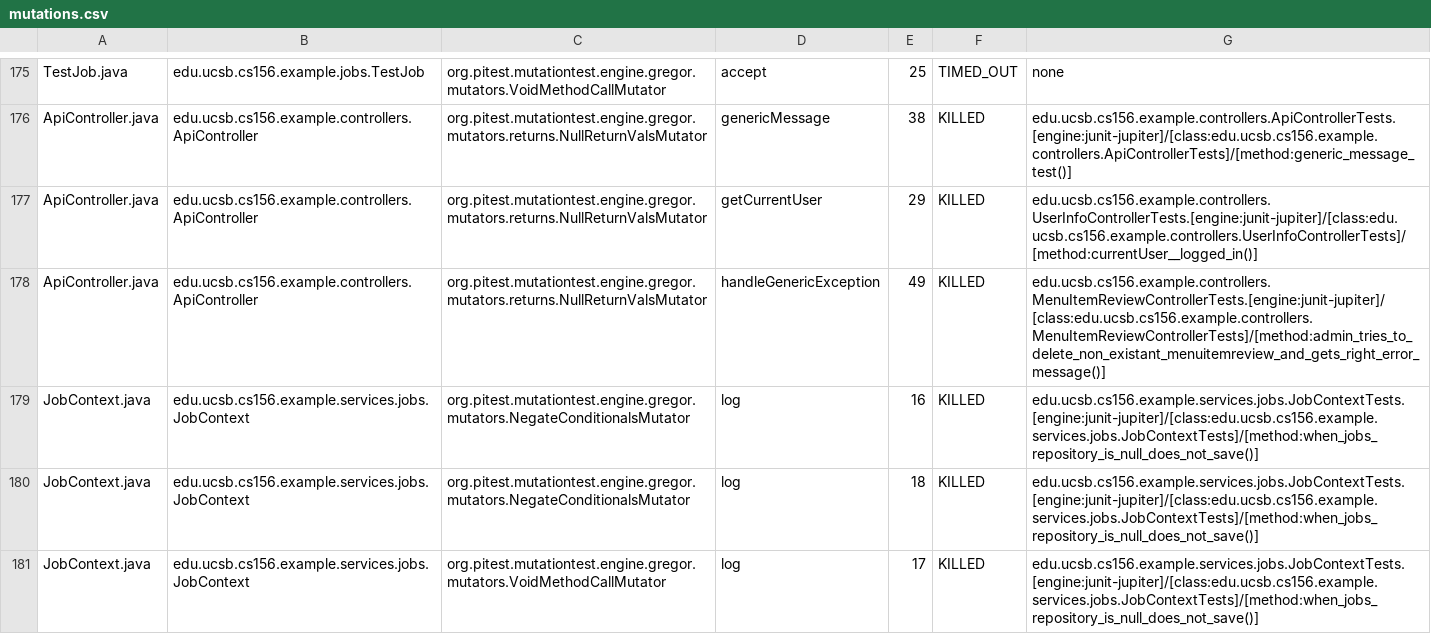
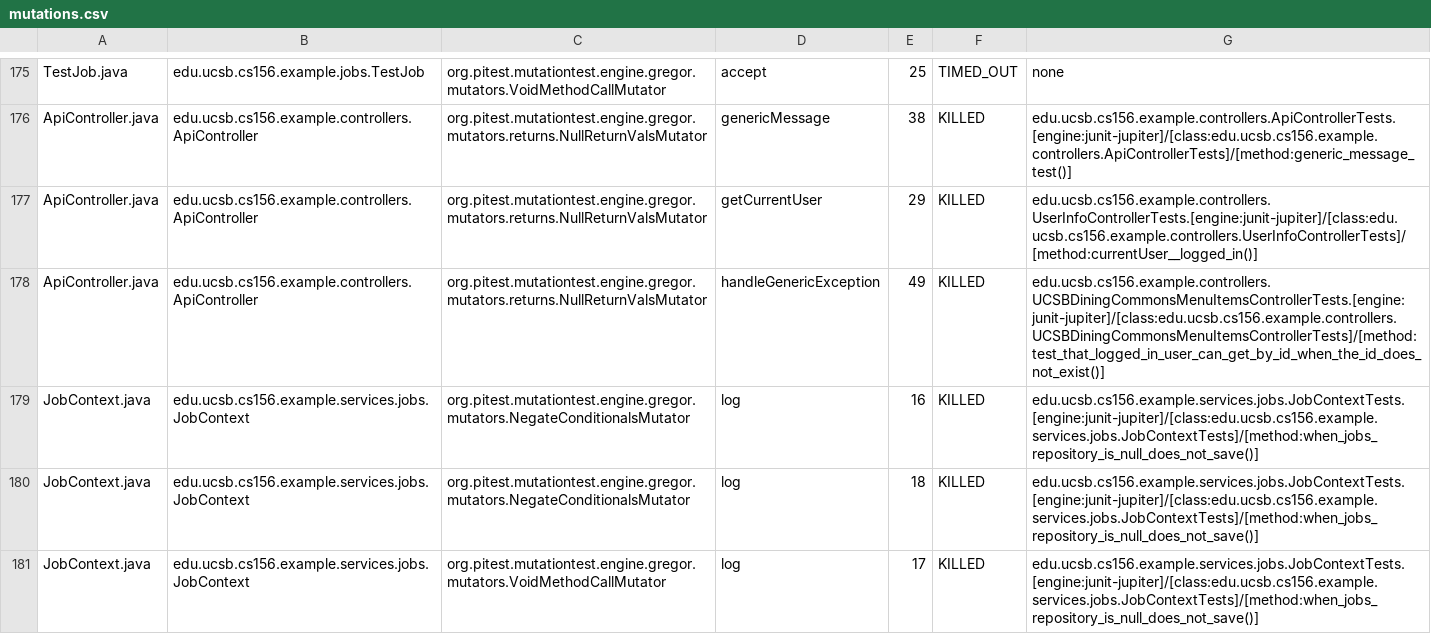
Before and after one commit to ucsb-cs156-s25/team01-s25-03, a CSV file: pitest/mutations.csv, drawn as a sheet; only a part is shown, gaps mark what is left out.

Commit message:
Deploying to gh-pages from @ ucsb-cs156-s25/team01-s25-03@4ab60c02202a6021c19e817d3c6315fff037a4ae 🚀

```diff
--- a/pitest/mutations.csv
+++ b/pitest/mutations.csv
@@ -177,3 +177,3 @@ ApiController.java,edu.ucsb.cs156.example.controllers.ApiController,org.pitest.m
 ApiController.java,edu.ucsb.cs156.example.controllers.ApiController,org.pitest.mutationtest.engine.gregor.mutators.returns.NullReturnValsMutator,getCurrentUser,29,KILLED,edu.ucsb.cs156.example.controllers.UserInfoControllerTests.[engine:junit-jupiter]/[class:edu.ucsb.cs156.example.controllers.UserInfoControllerTests]/[method:currentUser__logged_in()]
-ApiController.java,edu.ucsb.cs156.example.controllers.ApiController,org.pitest.mutationtest.engine.gregor.mutators.returns.NullReturnValsMutator,handleGenericException,49,KILLED,edu.ucsb.cs156.example.controllers.MenuItemReviewControllerTests.[engine:junit-jupiter]/[class:edu.ucsb.cs156.example.controllers.MenuItemReviewControllerTests]/[method:admin_tries_to_delete_non_existant_menuitemreview_and_gets_right_error_message()]
+ApiController.java,edu.ucsb.cs156.example.controllers.ApiController,org.pitest.mutationtest.engine.gregor.mutators.returns.NullReturnValsMutator,handleGenericException,49,KILLED,edu.ucsb.cs156.example.controllers.UCSBDiningCommonsMenuItemsControllerTests.[engine:junit-jupiter]/[class:edu.ucsb.cs156.example.controllers.UCSBDiningCommonsMenuItemsControllerTests]/[method:test_that_logged_in_user_can_get_by_id_when_the_id_does_not_exist()]
 JobContext.java,edu.ucsb.cs156.example.services.jobs.JobContext,org.pitest.mutationtest.engine.gregor.mutators.NegateConditionalsMutator,log,16,KILLED,edu.ucsb.cs156.example.services.jobs.JobContextTests.[engine:junit-jupiter]/[class:edu.ucsb.cs156.example.services.jobs.JobContextTests]/[method:when_jobs_repository_is_null_does_not_save()]
```
Also changed, not shown: 22 other files.
